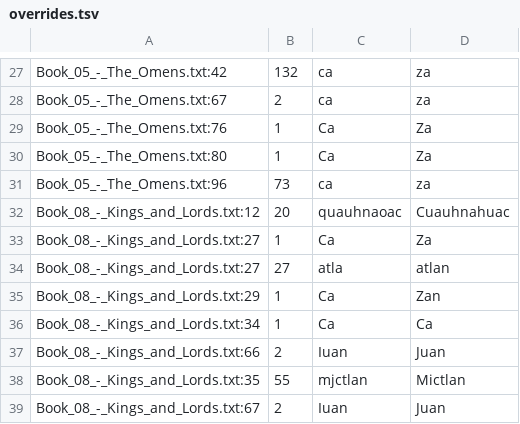
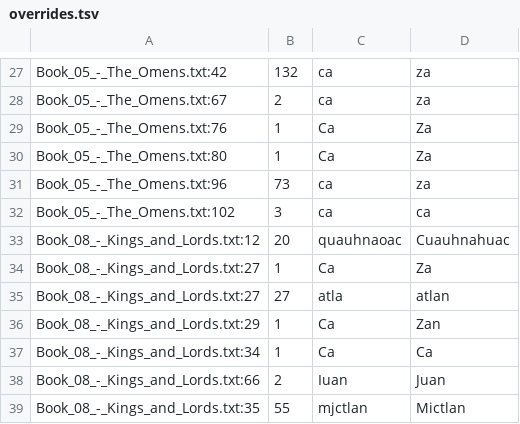
Before and after one commit to ftyers/UD_Classical_Nahuatl-FloCo, a TSV file: not-to-release/scripts/overrides.tsv, drawn as a sheet; only a part is shown, gaps mark what is left out; the shorter side is filled out with more unchanged rows.

```diff
--- a/not-to-release/scripts/overrides.tsv
+++ b/not-to-release/scripts/overrides.tsv
@@ -31,2 +31,3 @@ Book_05_-_The_Omens.txt:80	1	Ca	Za
 Book_05_-_The_Omens.txt:96	73	ca	za
+Book_05_-_The_Omens.txt:102	3	ca	ca
 Book_08_-_Kings_and_Lords.txt:12	20	quauhnaoac	Cuauhnahuac
```
Also changed, not shown: not-to-release/scripts/lexicon.tsv, not-to-release/scripts/translation/Book_05_-_The_Omens.osp.tsv, 8 other files.
